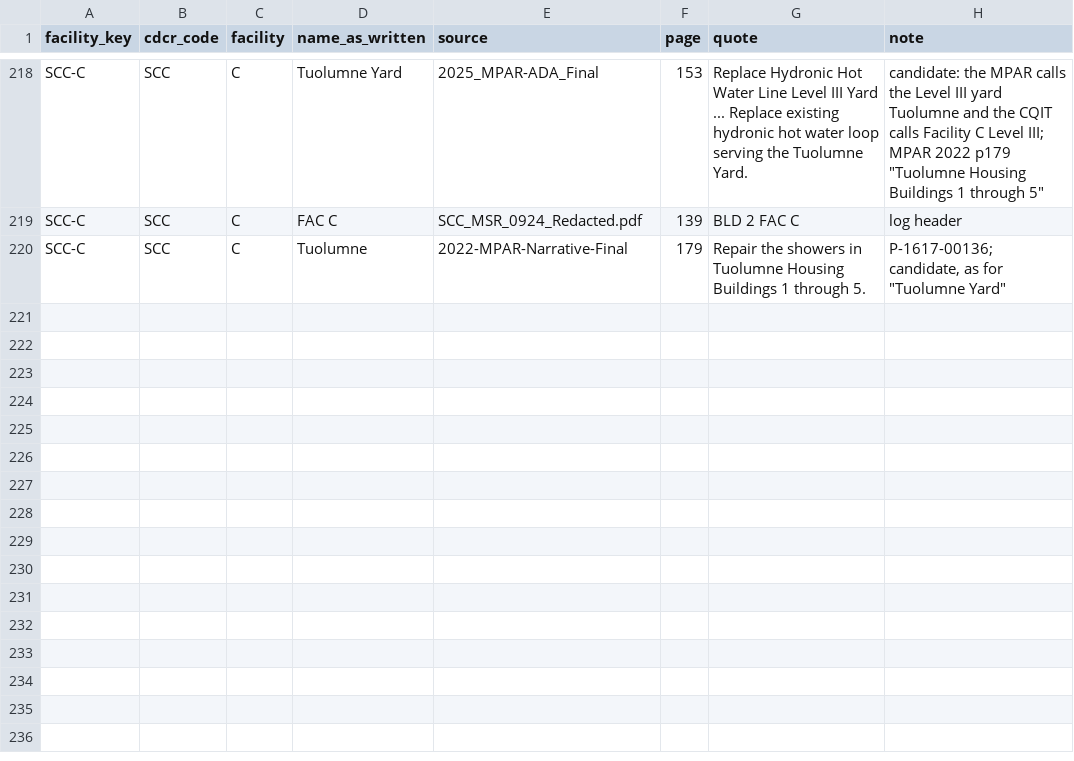
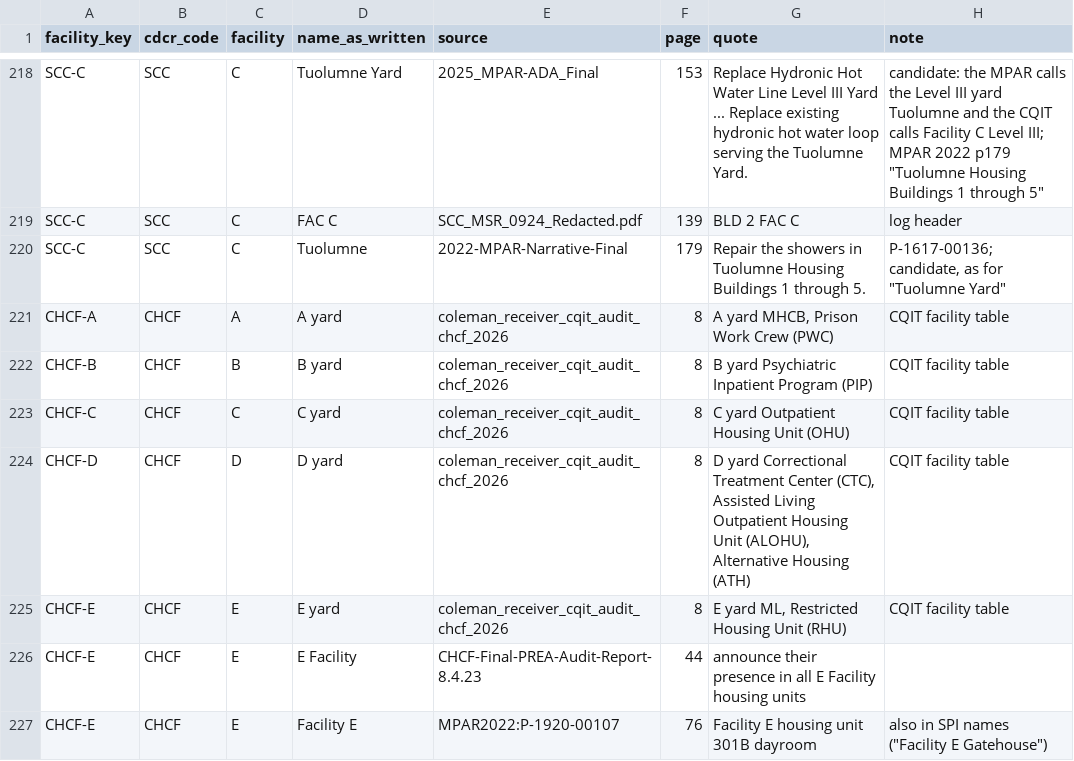
Before and after one commit to mbecica/cdcr_facility_data, a CSV file: crosswalk/facilities.csv, drawn as a sheet; only a part is shown, gaps mark what is left out; the diff names each change by its address in the sheet, - before the commit and + after, or states it on an @@ line.

```diff
--- a/crosswalk/facilities.csv
+++ b/crosswalk/facilities.csv
+row 221: CHCF-A | CHCF | A | A yard | coleman_receiver_cqit_audit_chcf_2026 | 8 | A yard MHCB, Prison Work Crew (PWC) | CQIT facility table
+row 222: CHCF-B | CHCF | B | B yard | coleman_receiver_cqit_audit_chcf_2026 | 8 | B yard Psychiatric Inpatient Program (PIP) | CQIT facility table
+row 223: CHCF-C | CHCF | C | C yard | coleman_receiver_cqit_audit_chcf_2026 | 8 | C yard Outpatient Housing Unit (OHU) | CQIT facility table
+row 224: CHCF-D | CHCF | D | D yard | coleman_receiver_cqit_audit_chcf_2026 | 8 | D yard Correctional Treatment Center (CTC), Assisted Living Outpatient Housing Unit (ALOHU), Alternative Housing (ATH) | CQIT facility table
+row 225: CHCF-E | CHCF | E | E yard | coleman_receiver_cqit_audit_chcf_2026 | 8 | E yard ML, Restricted Housing Unit (RHU) | CQIT facility table
+row 226: CHCF-E | CHCF | E | E Facility | CHCF-Final-PREA-Audit-Report-8.4.23 | 44 | announce their presence in all E Facility housing units
+row 227: CHCF-E | CHCF | E | Facility E | MPAR2022:P-1920-00107 | 76 | Facility E housing unit 301B dayroom | also in SPI names ("Facility E Gatehouse")
```
Also changed, not shown: crosswalk/places.csv, crosswalk/unit_links.csv, 1 other file.
